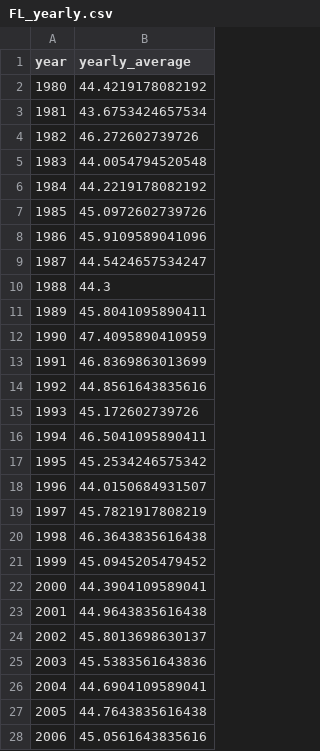
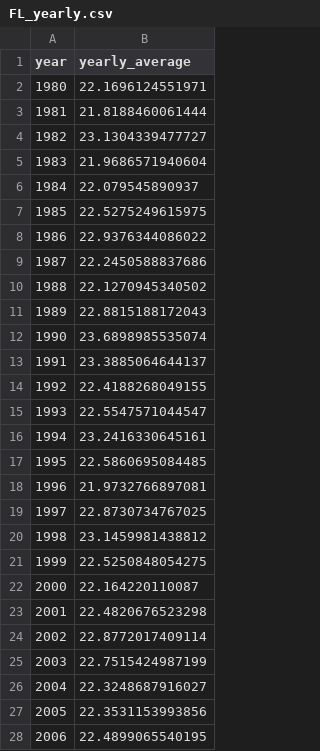
Before and after one commit to Jpomz/pollinate, a CSV file: Data/FL_yearly.csv, drawn as a sheet; only a part is shown; the diff covers the shown part only.

```diff
--- a/Data/FL_yearly.csv
+++ b/Data/FL_yearly.csv
@@ -1,28 +1,28 @@
 "year","yearly_average"
-1980,44.4219178082192
-1981,43.6753424657534
-1982,46.272602739726
-1983,44.0054794520548
-1984,44.2219178082192
-1985,45.0972602739726
-1986,45.9109589041096
-1987,44.5424657534247
-1988,44.3
-1989,45.8041095890411
-1990,47.4095890410959
-1991,46.8369863013699
-1992,44.8561643835616
-1993,45.172602739726
-1994,46.5041095890411
-1995,45.2534246575342
-1996,44.0150684931507
-1997,45.7821917808219
-1998,46.3643835616438
-1999,45.0945205479452
-2000,44.3904109589041
-2001,44.9643835616438
-2002,45.8013698630137
-2003,45.5383561643836
-2004,44.6904109589041
-2005,44.7643835616438
-2006,45.0561643835616
+1980,22.1696124551971
+1981,21.8188460061444
+1982,23.1304339477727
+1983,21.9686571940604
+1984,22.079545890937
+1985,22.5275249615975
+1986,22.9376344086022
+1987,22.2450588837686
+1988,22.1270945340502
+1989,22.8815188172043
+1990,23.6898985535074
+1991,23.3885064644137
+1992,22.4188268049155
+1993,22.5547571044547
+1994,23.2416330645161
+1995,22.5860695084485
+1996,21.9732766897081
+1997,22.8730734767025
+1998,23.1459981438812
+1999,22.5250848054275
+2000,22.164220110087
+2001,22.4820676523298
+2002,22.8772017409114
+2003,22.7515424987199
+2004,22.3248687916027
+2005,22.3531153993856
+2006,22.4899065540195
```
Also changed, not shown: 10 edited cells elsewhere in this file, Data/FL_monthly_average.csv, Data/ME_monthly_average.csv, 4 other files.
